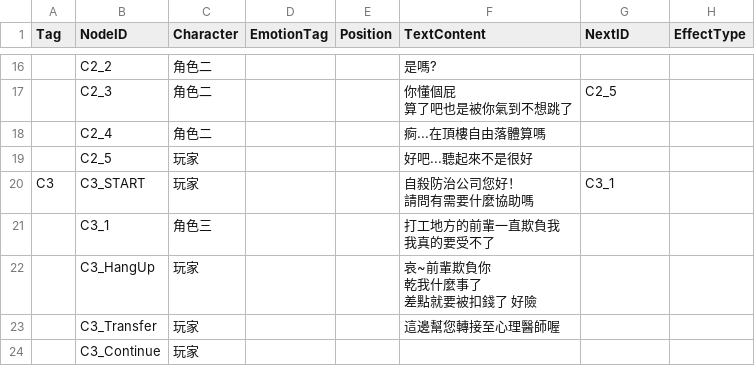
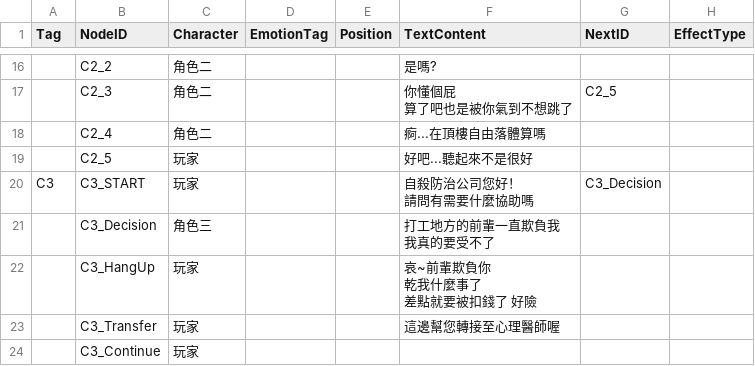
Before and after one commit to Robert10010/Semester-No.2, a CSV file: Assets/劇情文本 - 工作表1.csv, drawn as a sheet; only a part is shown, gaps mark what is left out; the diff names each change by its address in the sheet, - before the commit and + after, or states it on an @@ line.

```diff
--- a/Assets/劇情文本 - 工作表1.csv
+++ b/Assets/劇情文本 - 工作表1.csv
-G20 (NextID): C3_1
+G20 (NextID): C3_Decision
-B21 (NodeID): C3_1
+B21 (NodeID): C3_Decision
```
Also changed, not shown: 22 other files.
